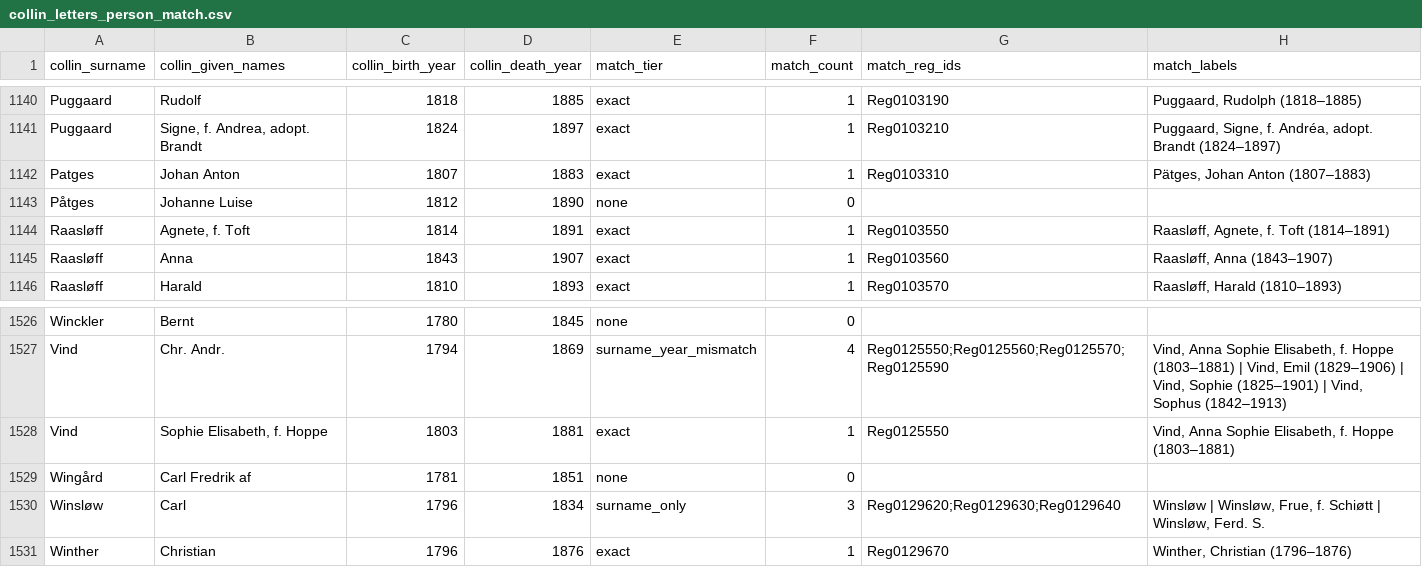
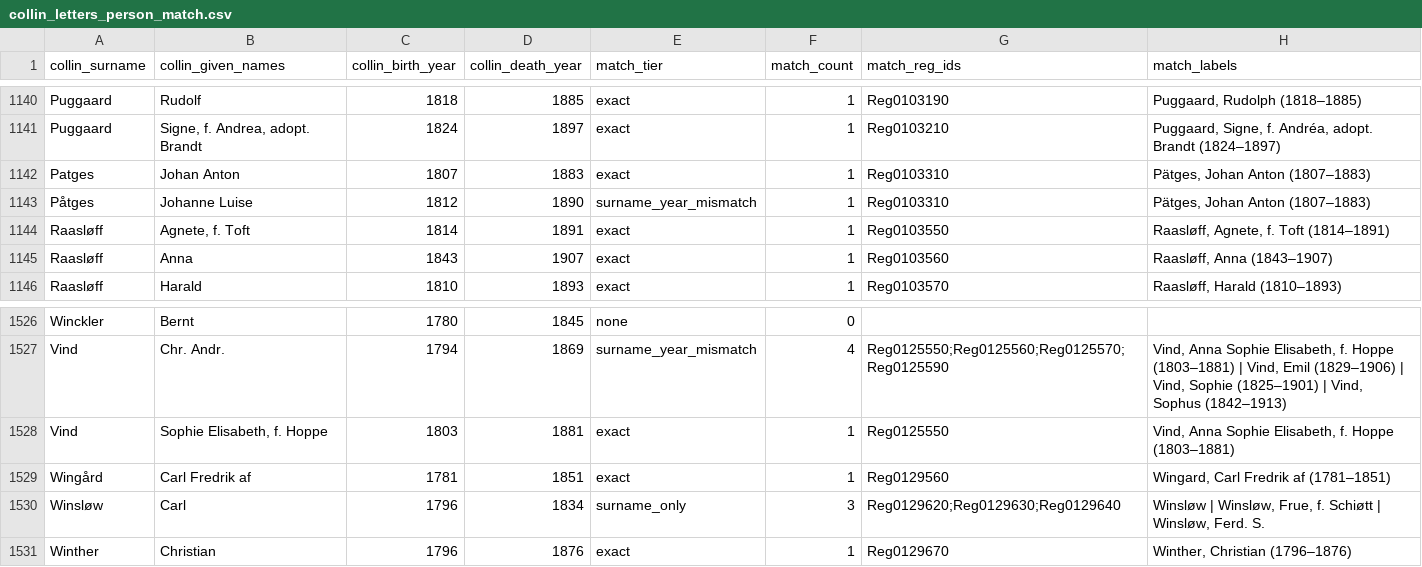
Before and after one commit to ogierMontanus/hca-open-repo, a CSV file: data/curated/collin_letters_person_match.csv, drawn as a sheet; only a part is shown, gaps mark what is left out.

```diff
--- a/data/curated/collin_letters_person_match.csv
+++ b/data/curated/collin_letters_person_match.csv
@@ -1142,3 +1142,3 @@ Puggaard,"Signe, f. Andrea, adopt. Brandt",1824,1897,exact,1,Reg0103210,"Puggaar
 Patges,Johan Anton,1807,1883,exact,1,Reg0103310,"Pätges, Johan Anton (1807–1883)"
-Påtges,Johanne Luise,1812,1890,none,0,,
+Påtges,Johanne Luise,1812,1890,surname_year_mismatch,1,Reg0103310,"Pätges, Johan Anton (1807–1883)"
 Raasløff,"Agnete, f. Toft",1814,1891,exact,1,Reg0103550,"Raasløff, Agnete, f. Toft (1814–1891)"
@@ -1528,3 +1528,3 @@ Vind,Chr. Andr.,1794,1869,surname_year_mismatch,4,Reg0125550;Reg0125560;Reg01255
 Vind,"Sophie Elisabeth, f. Hoppe",1803,1881,exact,1,Reg0125550,"Vind, Anna Sophie Elisabeth, f. Hoppe (1803–1881)"
-Wingård,Carl Fredrik af,1781,1851,none,0,,
+Wingård,Carl Fredrik af,1781,1851,exact,1,Reg0129560,"Wingard, Carl Fredrik af (1781–1851)"
 Winsløw,Carl,1796,1834,surname_only,3,Reg0129620;Reg0129630;Reg0129640,"Winsløw | Winsløw, Frue, f. Schiøtt | Winsløw, Ferd. S."
```
Also changed, not shown: 4 other files.
